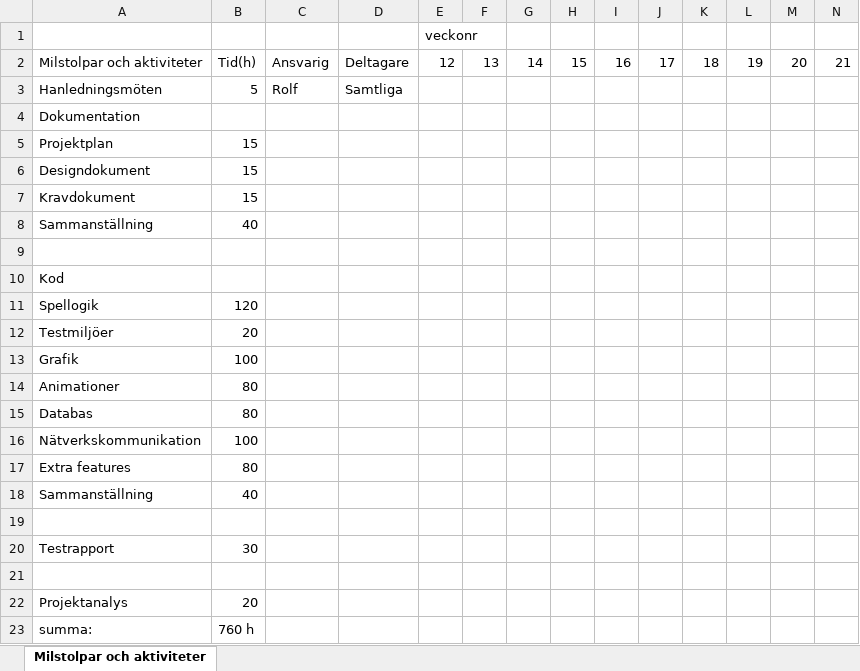
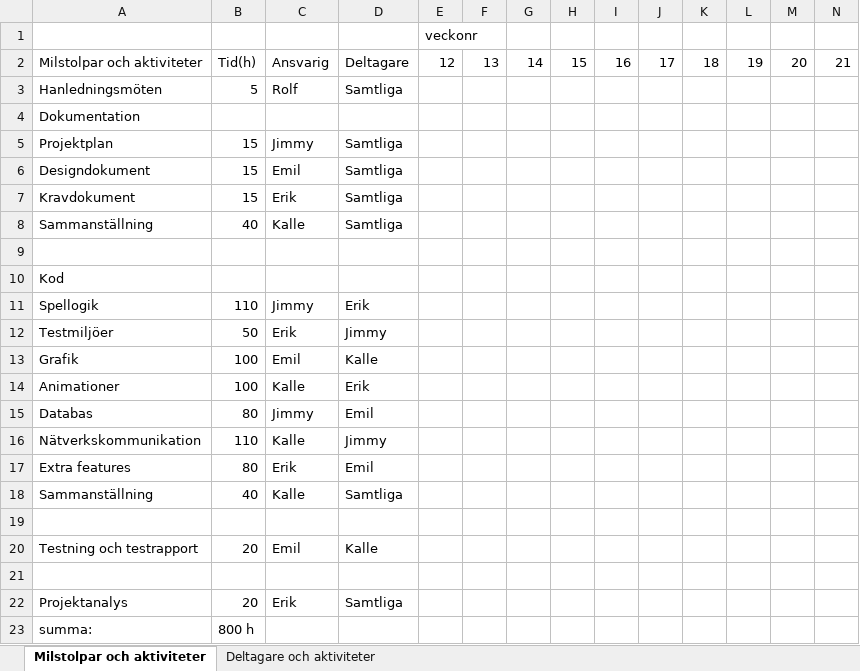
Before and after one commit to kallebornemark/ProjectC4, an Excel workbook: Dokument/Gantt-schema_ProjectC4.xlsx, sheet Milstolpar och aktiviteter, drawn as a sheet; only a part is shown; values as stored, in another font and other column widths than the file's, no cell formats; removed rows and columns are numbered as before the commit, all else as after; rows hold the shown columns only; the diff names each change by its address in the sheet, - before the commit and + after, or states it on an @@ line.

```diff
--- a/Dokument/Gantt-schema_ProjectC4.xlsx (sheet Milstolpar och aktiviteter)
+++ b/Dokument/Gantt-schema_ProjectC4.xlsx (sheet Milstolpar och aktiviteter)
+sheet tab: Deltagare och aktiviteter
-C5: (empty)
+C5: Jimmy
-D5:D8: (empty)
+D5:D8: Samtliga
-C6: (empty)
+C6: Emil
-C7: (empty)
+C7: Erik
-C8: (empty)
+C8: Kalle
-row 11: Spellogik | 120
-row 12: Testmiljöer | 20
+row 11: Spellogik | 110 | Jimmy | Erik
+row 12: Testmiljöer | 50 | Erik | Jimmy
-C13: (empty)
+C13: Emil
-D13: (empty)
+D13: Kalle
-row 14: Animationer | 80
+row 14: Animationer | 100 | Kalle | Erik
-C15: (empty)
+C15: Jimmy
-D15: (empty)
+D15: Emil
-row 16: Nätverkskommunikation | 100
+row 16: Nätverkskommunikation | 110 | Kalle | Jimmy
-C17: (empty)
+C17: Erik
-D17: (empty)
+D17: Emil
-C18: (empty)
+C18: Kalle
-D18: (empty)
+D18: Samtliga
-row 20: Testrapport | 30
+row 20: Testning och testrapport | 20 | Emil | Kalle
-C22: (empty)
+C22: Erik
-D22: (empty)
+D22: Samtliga
-B23: 760 h
+B23: 800 h
```
Also changed, not shown: cell formats.
